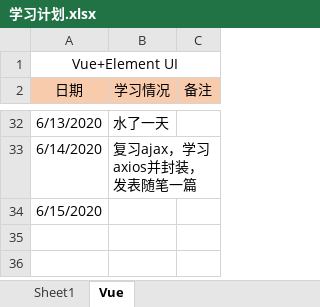
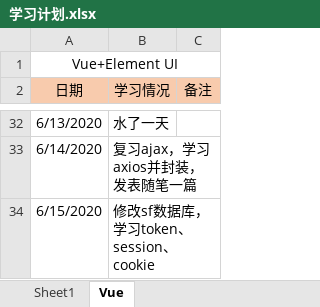
Before and after one commit to Snail727/SnailFis, an Excel workbook: 学习计划.xlsx, sheet Vue, drawn as a sheet; only a part is shown, gaps mark what is left out; values as stored, in another font and other column widths than the file's, no borders; the diff names each change by its address in the sheet, - before the commit and + after, or states it on an @@ line.

Commit message:
sysuser

```diff
--- a/学习计划.xlsx (sheet Vue)
+++ b/学习计划.xlsx (sheet Vue)
-B34 (学习情况): (empty)
+B34 (学习情况): 修改sf数据库，学习token、session、cookie
```
